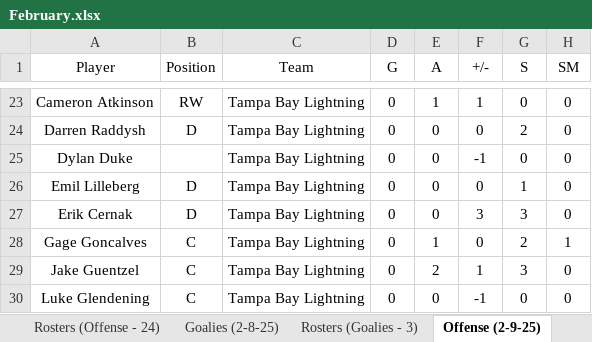
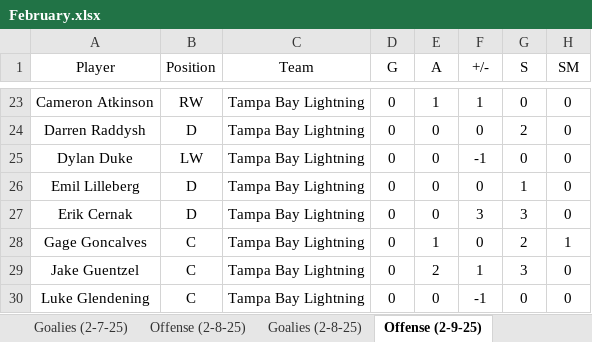
Before and after one commit to cmwrite/NHLStats, an Excel workbook: 2024_2025/BoxScores/February.xlsx, sheet Offense (2-9-25), drawn as a sheet; only a part is shown, gaps mark what is left out; values as stored, in another font and other column widths than the file's, no borders; the diff names each change by its address in the sheet, - before the commit and + after, or states it on an @@ line.

```diff
--- a/2024_2025/BoxScores/February.xlsx (sheet Offense (2-9-25))
+++ b/2024_2025/BoxScores/February.xlsx (sheet Offense (2-9-25))
-B25 (Position): (empty)
+B25 (Position): LW
```
Also changed, not shown: sheet Offense (2-8-25), sheet Goalies (2-8-25), sheet Rosters (Offense - 24), other sheet tabs.
